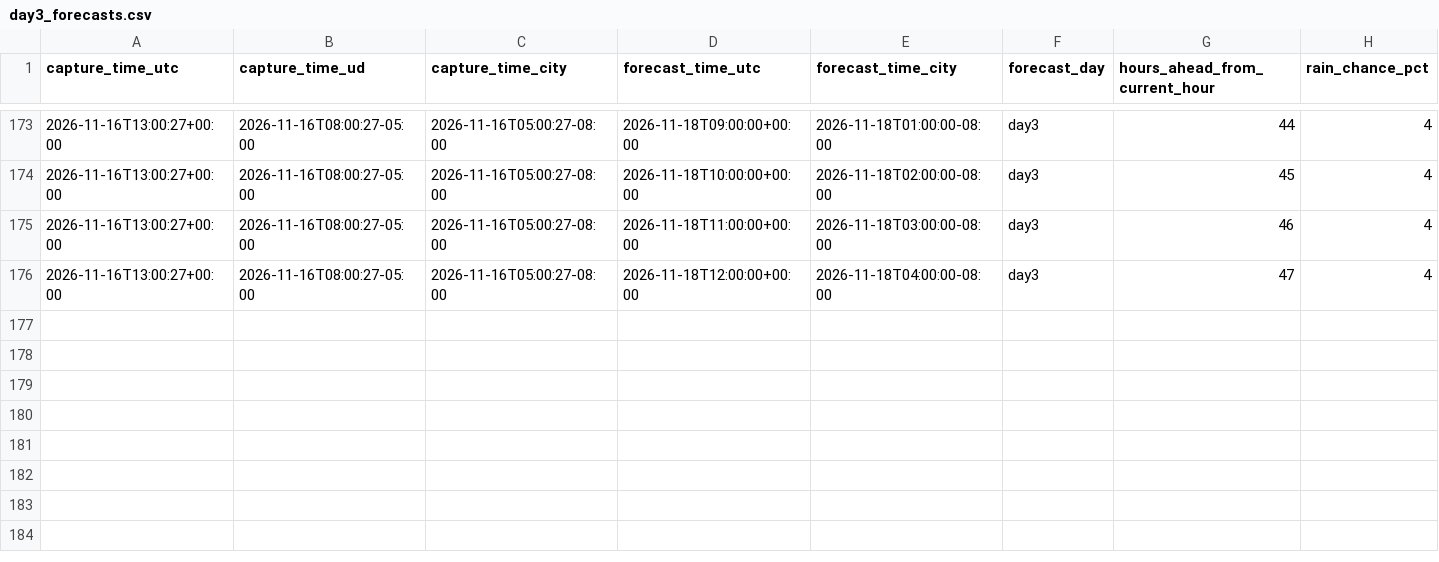
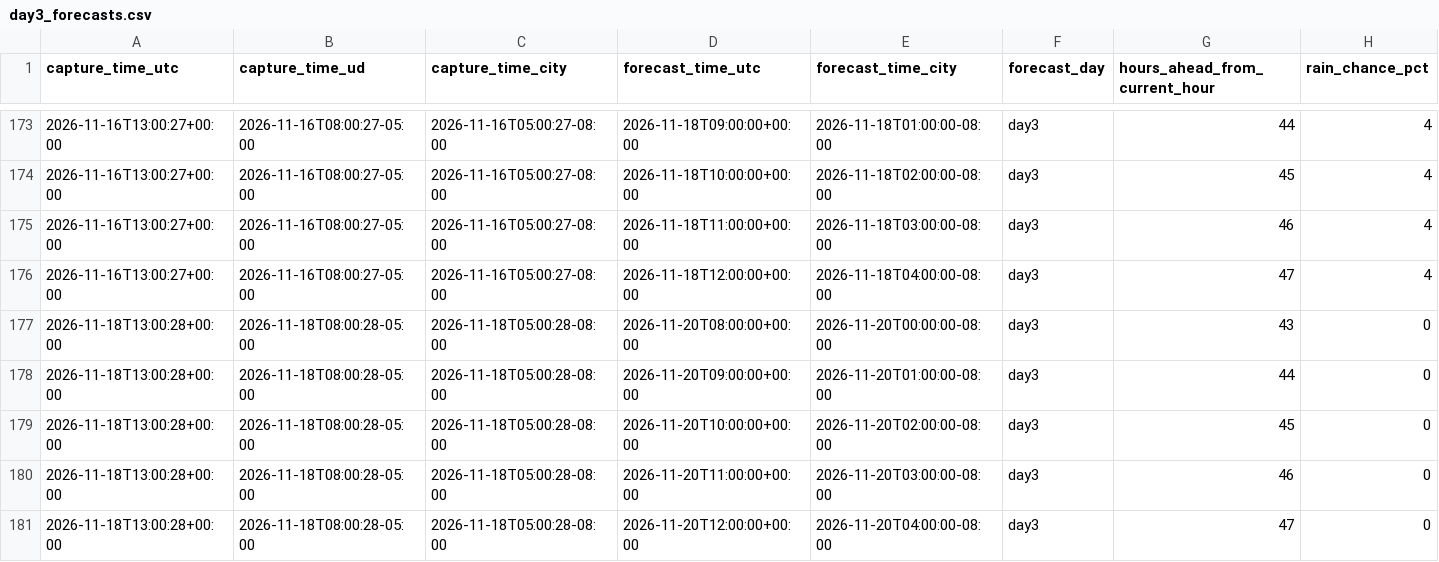
Before and after one commit to yulinlin-0/CHEG807-weather, a CSV file: data/tacoma/day3_forecasts.csv, drawn as a sheet; only a part is shown, gaps mark what is left out; rows hold the shown columns only; the diff names each change by its address in the sheet, - before the commit and + after, or states it on an @@ line.

```diff
--- a/data/tacoma/day3_forecasts.csv
+++ b/data/tacoma/day3_forecasts.csv
+row 177: 2026-11-18T13:00:28+00:00 | 2026-11-18T08:00:28-05:00 | 2026-11-18T05:00:28-08:00 | 2026-11-20T08:00:00+00:00 | 2026-11-20T00:00:00-08:00 | day3 | 43 | 0
+row 178: 2026-11-18T13:00:28+00:00 | 2026-11-18T08:00:28-05:00 | 2026-11-18T05:00:28-08:00 | 2026-11-20T09:00:00+00:00 | 2026-11-20T01:00:00-08:00 | day3 | 44 | 0
+row 179: 2026-11-18T13:00:28+00:00 | 2026-11-18T08:00:28-05:00 | 2026-11-18T05:00:28-08:00 | 2026-11-20T10:00:00+00:00 | 2026-11-20T02:00:00-08:00 | day3 | 45 | 0
+row 180: 2026-11-18T13:00:28+00:00 | 2026-11-18T08:00:28-05:00 | 2026-11-18T05:00:28-08:00 | 2026-11-20T11:00:00+00:00 | 2026-11-20T03:00:00-08:00 | day3 | 46 | 0
+row 181: 2026-11-18T13:00:28+00:00 | 2026-11-18T08:00:28-05:00 | 2026-11-18T05:00:28-08:00 | 2026-11-20T12:00:00+00:00 | 2026-11-20T04:00:00-08:00 | day3 | 47 | 0
```
Also changed, not shown: data/tacoma/day1_forecasts.csv, data/tacoma/day2_forecasts.csv, 3 other files.
